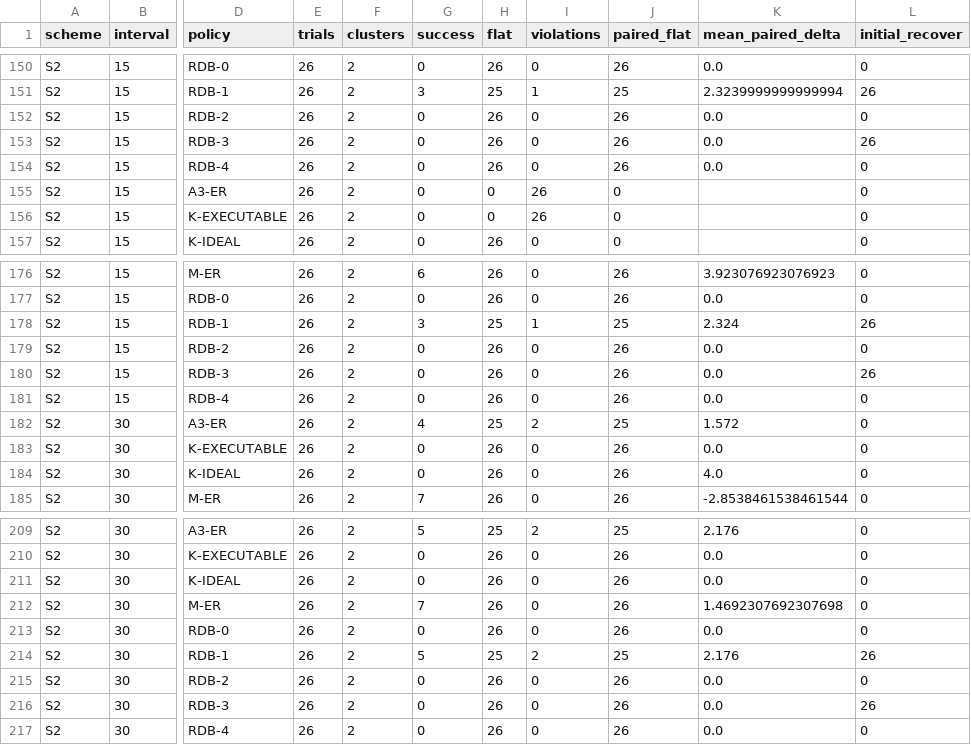
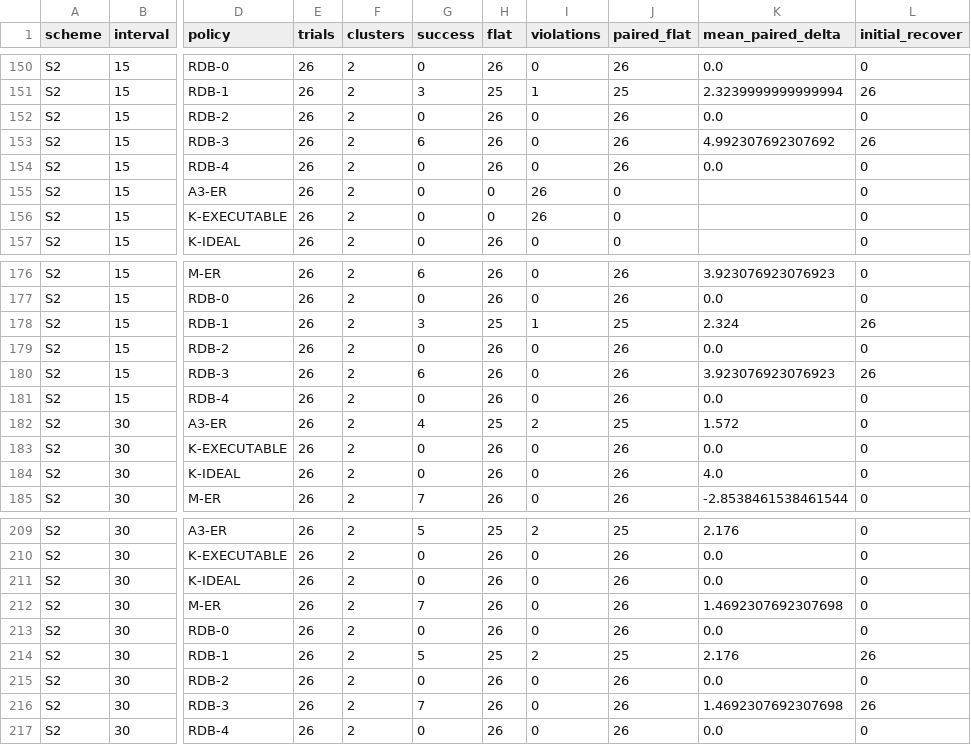
Before and after one commit to ic8812825-maker/chatgpt.com-codex, a CSV file: MinusLock_BigHarvest_EA_V2/Hybrid_Split_Big_Independent_EA/Research/HALR04/06_ABLATIONS.csv, drawn as a sheet; only a part is shown, gaps mark what is left out; the diff names each change by its address in the sheet, - before the commit and + after, or states it on an @@ line.

```diff
--- a/MinusLock_BigHarvest_EA_V2/Hybrid_Split_Big_Independent_EA/Research/HALR04/06_ABLATIONS.csv
+++ b/MinusLock_BigHarvest_EA_V2/Hybrid_Split_Big_Independent_EA/Research/HALR04/06_ABLATIONS.csv
-G153 (success): 0
+G153 (success): 6
-K153 (mean_paired_delta): 0.0
+K153 (mean_paired_delta): 4.992307692307692
-G180 (success): 0
+G180 (success): 6
-K180 (mean_paired_delta): 0.0
+K180 (mean_paired_delta): 3.923076923076923
-G216 (success): 0
+G216 (success): 7
-K216 (mean_paired_delta): 0.0
+K216 (mean_paired_delta): 1.4692307692307698
```
Also changed, not shown: MinusLock_BigHarvest_EA_V2/Hybrid_Split_Big_Independent_EA/Research/HALR04/06_DECISION_TRACE.csv, 11 other files.
